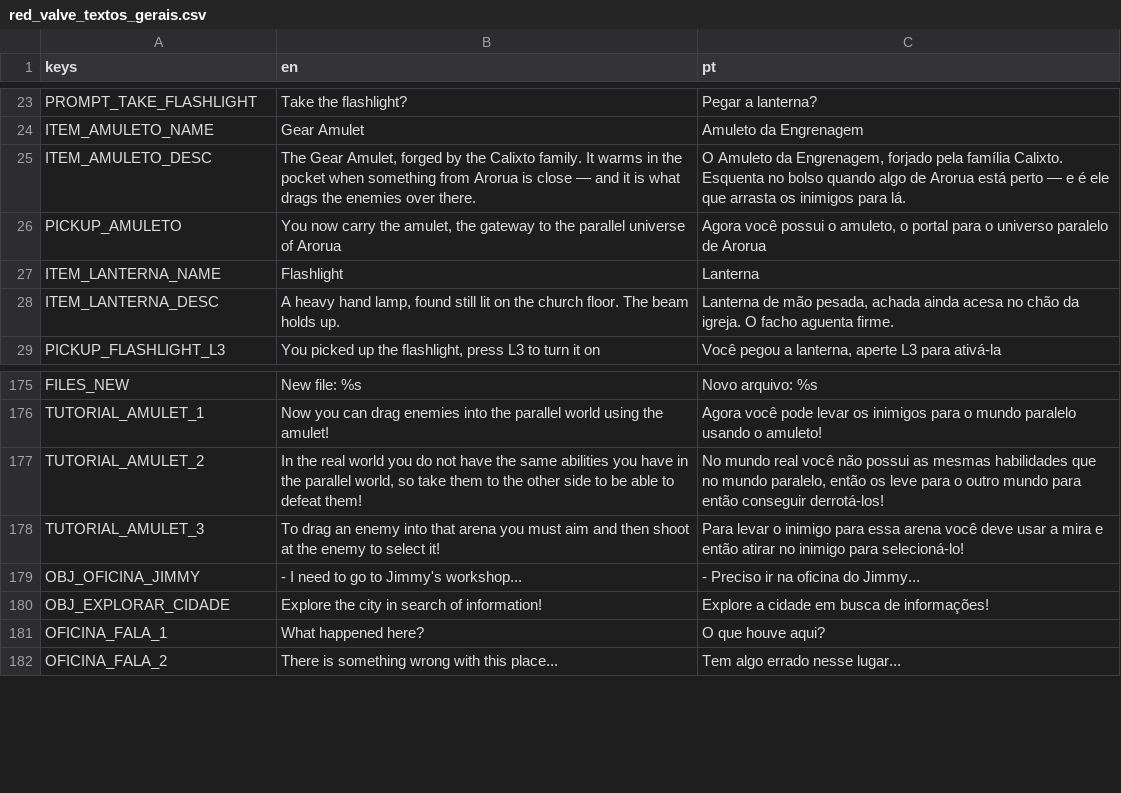
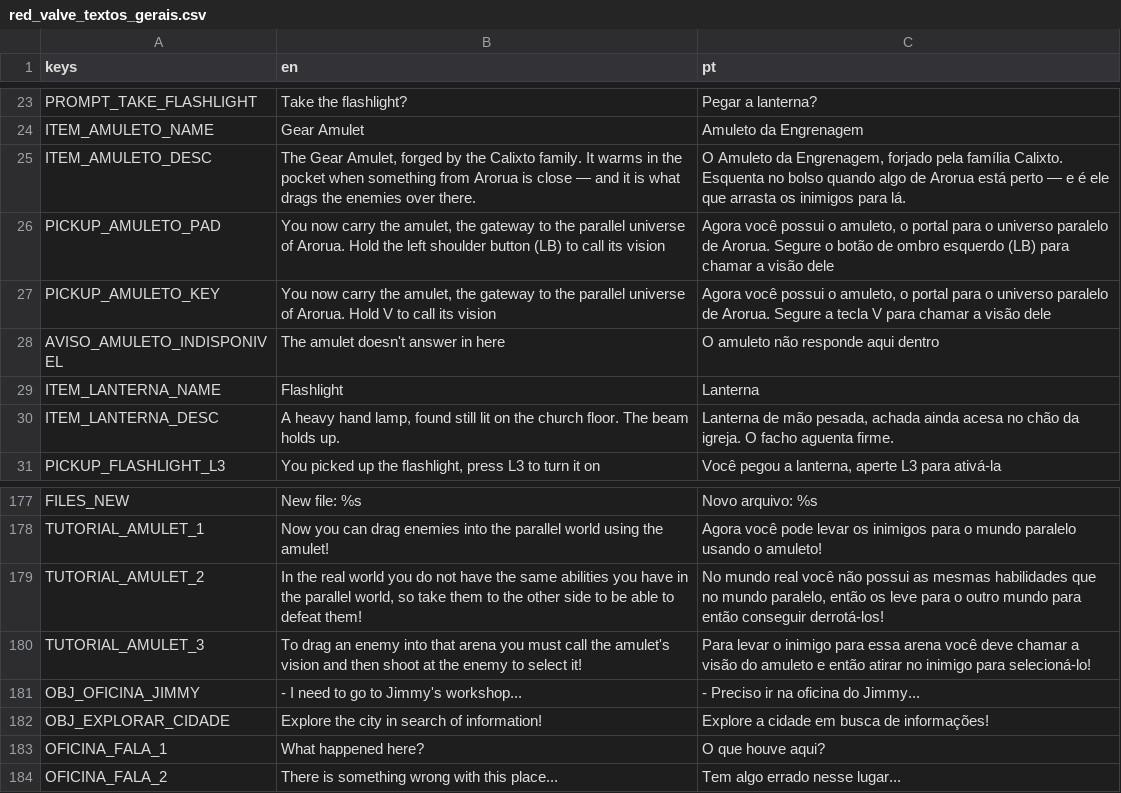
Before and after one commit to hileydson/Red-Valve, a CSV file: red-valve/assets/textos/red_valve_textos_gerais.csv, drawn as a sheet; only a part is shown, gaps mark what is left out.

```diff
--- a/red-valve/assets/textos/red_valve_textos_gerais.csv
+++ b/red-valve/assets/textos/red_valve_textos_gerais.csv
@@ -25,3 +25,5 @@ ITEM_AMULETO_NAME,Gear Amulet,Amuleto da Engrenagem
 ITEM_AMULETO_DESC,"The Gear Amulet, forged by the Calixto family. It warms in the pocket when something from Arorua is close — and it is what drags the enemies over there.","O Amuleto da Engrenagem, forjado pela família Calixto. Esquenta no bolso quando algo de Arorua está perto — e é ele que arrasta os inimigos para lá."
-PICKUP_AMULETO,"You now carry the amulet, the gateway to the parallel universe of Arorua","Agora você possui o amuleto, o portal para o universo paralelo de Arorua"
+PICKUP_AMULETO_PAD,"You now carry the amulet, the gateway to the parallel universe of Arorua. Hold the left shoulder button (LB) to call its vision","Agora você possui o amuleto, o portal para o universo paralelo de Arorua. Segure o botão de ombro esquerdo (LB) para chamar a visão dele"
+PICKUP_AMULETO_KEY,"You now carry the amulet, the gateway to the parallel universe of Arorua. Hold V to call its vision","Agora você possui o amuleto, o portal para o universo paralelo de Arorua. Segure a tecla V para chamar a visão dele"
+AVISO_AMULETO_INDISPONIVEL,The amulet doesn't answer in here,O amuleto não responde aqui dentro
 ITEM_LANTERNA_NAME,Flashlight,Lanterna
@@ -177,3 +179,3 @@ TUTORIAL_AMULET_1,Now you can drag enemies into the parallel world using the amu
 TUTORIAL_AMULET_2,"In the real world you do not have the same abilities you have in the parallel world, so take them to the other side to be able to defeat them!","No mundo real você não possui as mesmas habilidades que no mundo paralelo, então os leve para o outro mundo para então conseguir derrotá-los!"
-TUTORIAL_AMULET_3,To drag an enemy into that arena you must aim and then shoot at the enemy to select it!,Para levar o inimigo para essa arena você deve usar a mira e então atirar no inimigo para selecioná-lo!
+TUTORIAL_AMULET_3,To drag an enemy into that arena you must call the amulet's vision and then shoot at the enemy to select it!,Para levar o inimigo para essa arena você deve chamar a visão do amuleto e então atirar no inimigo para selecioná-lo!
 OBJ_OFICINA_JIMMY,- I need to go to Jimmy's workshop...,- Preciso ir na oficina do Jimmy...
```
Also changed, not shown: 20 other files.
